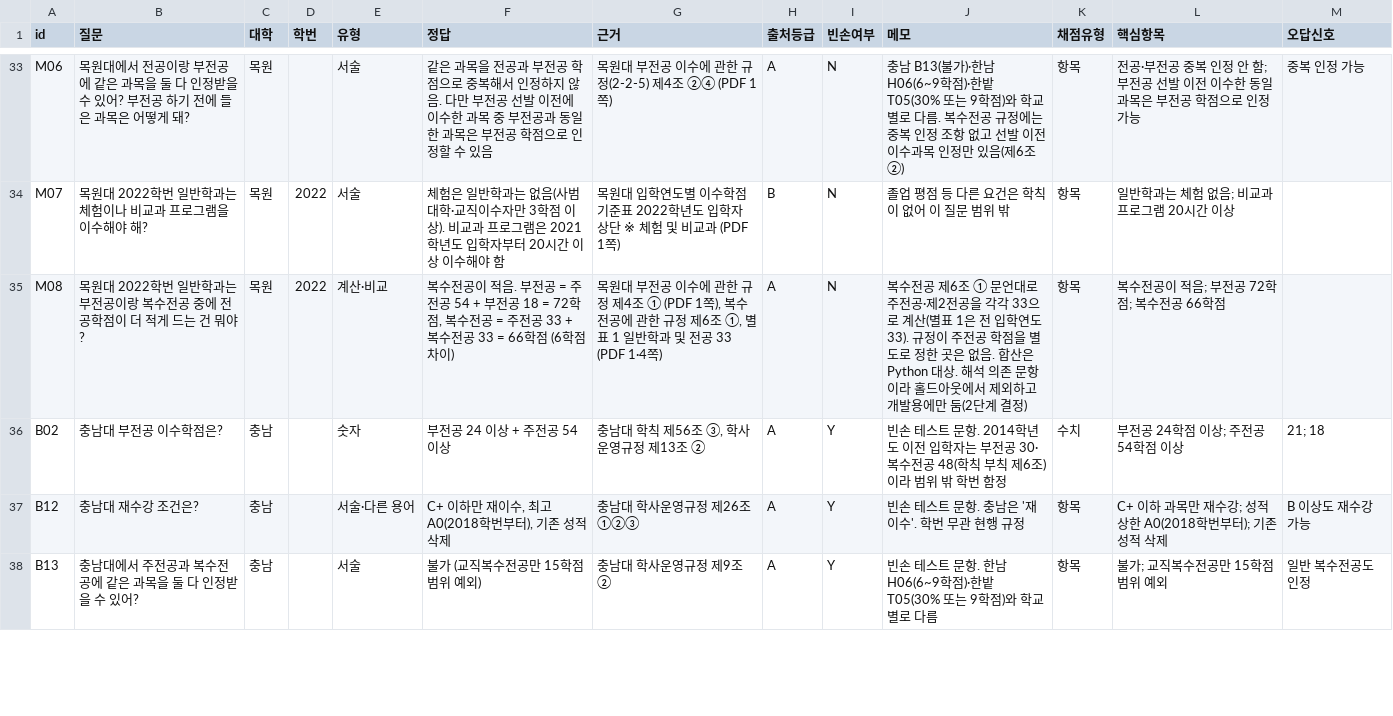
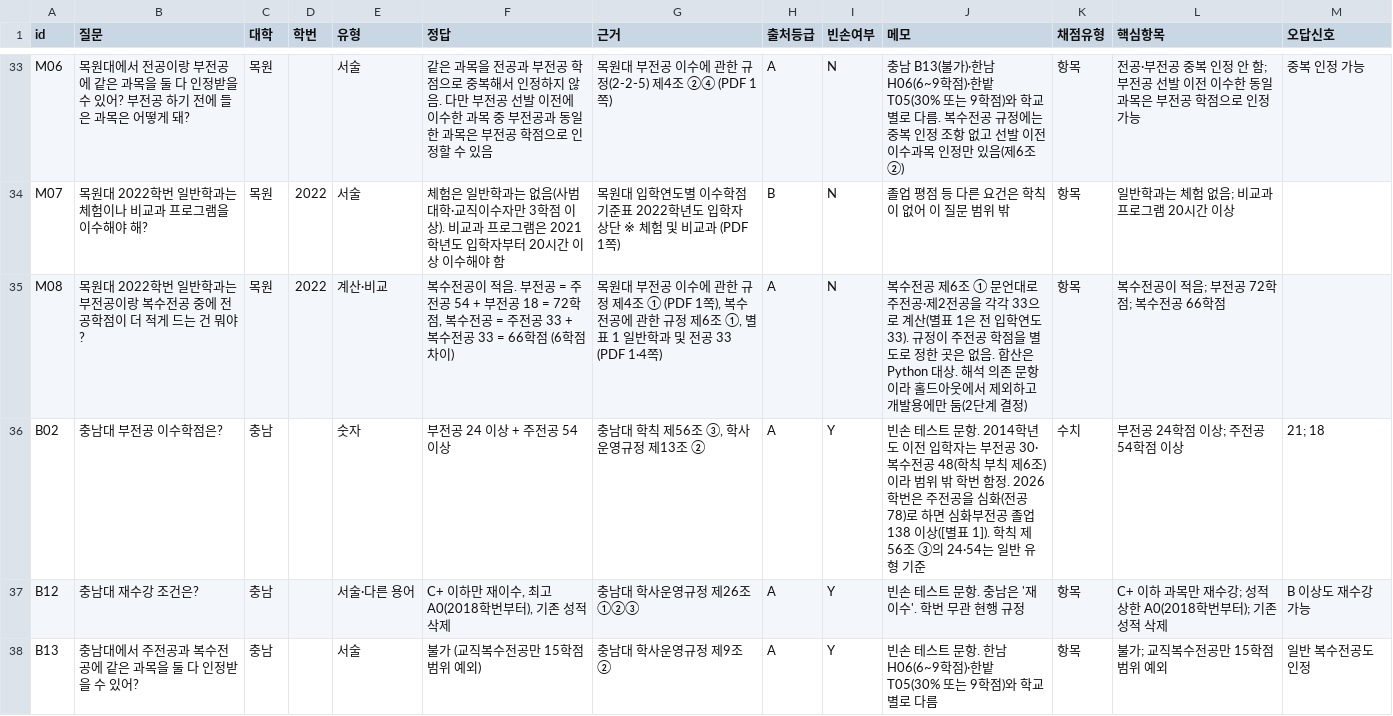
Before and after one commit to soyim04/grad-guide, a CSV file: eval/questions_dev.csv, drawn as a sheet; only a part is shown, gaps mark what is left out; the diff covers the shown part only.

```diff
--- a/eval/questions_dev.csv
+++ b/eval/questions_dev.csv
@@ -35,3 +35,3 @@ M07,목원대 2022학번 일반학과는 체험이나 비교과 프로그램을
 M08,목원대 2022학번 일반학과는 부전공이랑 복수전공 중에 전공학점이 더 적게 드는 건 뭐야?,목원,2022,계산·비교,"복수전공이 적음. 부전공 = 주전공 54 + 부전공 18 = 72학점, 복수전공 = 주전공 33 + 복수전공 33 = 66학점 (6학점 차이)","목원대 부전공 이수에 관한 규정 제4조 ① (PDF 1쪽), 복수전공에 관한 규정 제6조 ①, 별표 1 일반학과 및 전공 33 (PDF 1·4쪽)",A,N,복수전공 제6조 ① 문언대로 주전공·제2전공을 각각 33으로 계산(별표 1은 전 입학연도 33). 규정이 주전공 학점을 별도로 정한 곳은 없음. 합산은 Python 대상. 해석 의존 문항이라 홀드아웃에서 제외하고 개발용에만 둠(2단계 결정),항목,복수전공이 적음; 부전공 72학점; 복수전공 66학점,
-B02,충남대 부전공 이수학점은?,충남,,숫자,부전공 24 이상 + 주전공 54 이상,"충남대 학칙 제56조 ③, 학사운영규정 제13조 ②",A,Y,빈손 테스트 문항. 2014학년도 이전 입학자는 부전공 30·복수전공 48(학칙 부칙 제6조)이라 범위 밖 학번 함정,수치,부전공 24학점 이상; 주전공 54학점 이상,21; 18
+B02,충남대 부전공 이수학점은?,충남,,숫자,부전공 24 이상 + 주전공 54 이상,"충남대 학칙 제56조 ③, 학사운영규정 제13조 ②",A,Y,빈손 테스트 문항. 2014학년도 이전 입학자는 부전공 30·복수전공 48(학칙 부칙 제6조)이라 범위 밖 학번 함정. 2026학번은 주전공을 심화(전공 78)로 하면 심화부전공 졸업 138 이상([별표 1]). 학칙 제56조 ③의 24·54는 일반 유형 기준,수치,부전공 24학점 이상; 주전공 54학점 이상,21; 18
 B12,충남대 재수강 조건은?,충남,,서술·다른 용어,"C+ 이하만 재이수, 최고 A0(2018학번부터), 기존 성적 삭제",충남대 학사운영규정 제26조 ①②③,A,Y,빈손 테스트 문항. 충남은 '재이수'. 학번 무관 현행 규정,항목,C+ 이하 과목만 재수강; 성적 상한 A0(2018학번부터); 기존 성적 삭제,B 이상도 재수강 가능
```
Also changed, not shown: 5 edited cells elsewhere in this file.
